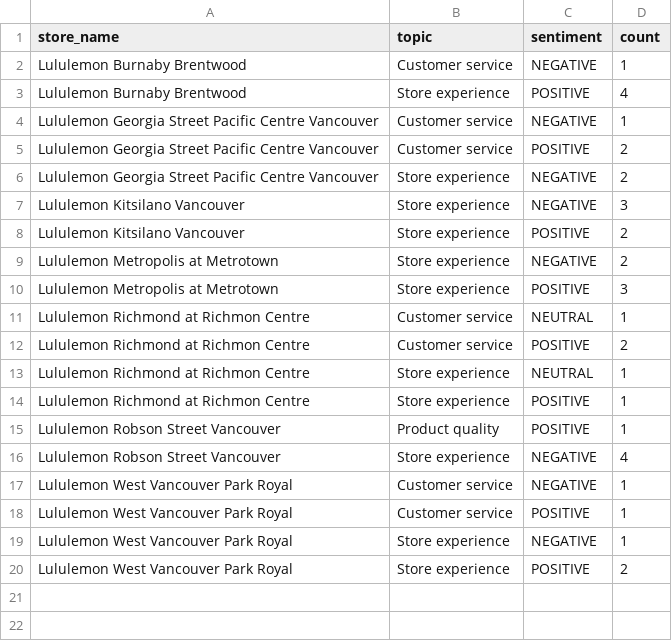
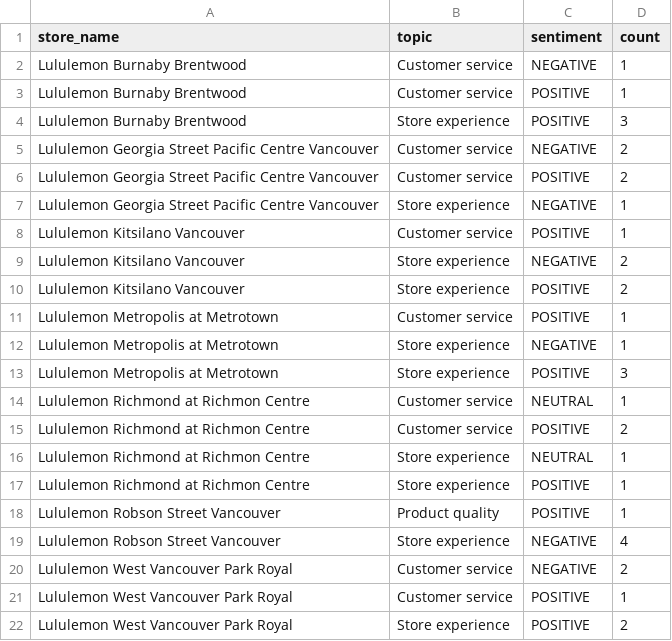
Before and after one commit to pcadic/lululemon-ai-business-insights, a CSV file: data/processed/business_insights.csv, drawn as a sheet.

```diff
--- a/data/processed/business_insights.csv
+++ b/data/processed/business_insights.csv
@@ -2,9 +2,12 @@ store_name,topic,sentiment,count
 Lululemon Burnaby Brentwood,Customer service,NEGATIVE,1
-Lululemon Burnaby Brentwood,Store experience,POSITIVE,4
-Lululemon Georgia Street Pacific Centre Vancouver,Customer service,NEGATIVE,1
+Lululemon Burnaby Brentwood,Customer service,POSITIVE,1
+Lululemon Burnaby Brentwood,Store experience,POSITIVE,3
+Lululemon Georgia Street Pacific Centre Vancouver,Customer service,NEGATIVE,2
 Lululemon Georgia Street Pacific Centre Vancouver,Customer service,POSITIVE,2
-Lululemon Georgia Street Pacific Centre Vancouver,Store experience,NEGATIVE,2
-Lululemon Kitsilano Vancouver,Store experience,NEGATIVE,3
+Lululemon Georgia Street Pacific Centre Vancouver,Store experience,NEGATIVE,1
+Lululemon Kitsilano Vancouver,Customer service,POSITIVE,1
+Lululemon Kitsilano Vancouver,Store experience,NEGATIVE,2
 Lululemon Kitsilano Vancouver,Store experience,POSITIVE,2
-Lululemon Metropolis at Metrotown,Store experience,NEGATIVE,2
+Lululemon Metropolis at Metrotown,Customer service,POSITIVE,1
+Lululemon Metropolis at Metrotown,Store experience,NEGATIVE,1
 Lululemon Metropolis at Metrotown,Store experience,POSITIVE,3
@@ -16,5 +19,4 @@ Lululemon Robson Street Vancouver,Product quality,POSITIVE,1
 Lululemon Robson Street Vancouver,Store experience,NEGATIVE,4
-Lululemon West Vancouver Park Royal,Customer service,NEGATIVE,1
+Lululemon West Vancouver Park Royal,Customer service,NEGATIVE,2
 Lululemon West Vancouver Park Royal,Customer service,POSITIVE,1
-Lululemon West Vancouver Park Royal,Store experience,NEGATIVE,1
 Lululemon West Vancouver Park Royal,Store experience,POSITIVE,2
```
Also changed, not shown: data/processed/sentiment_enriched.csv, data/processed/topic_enriched.csv.
